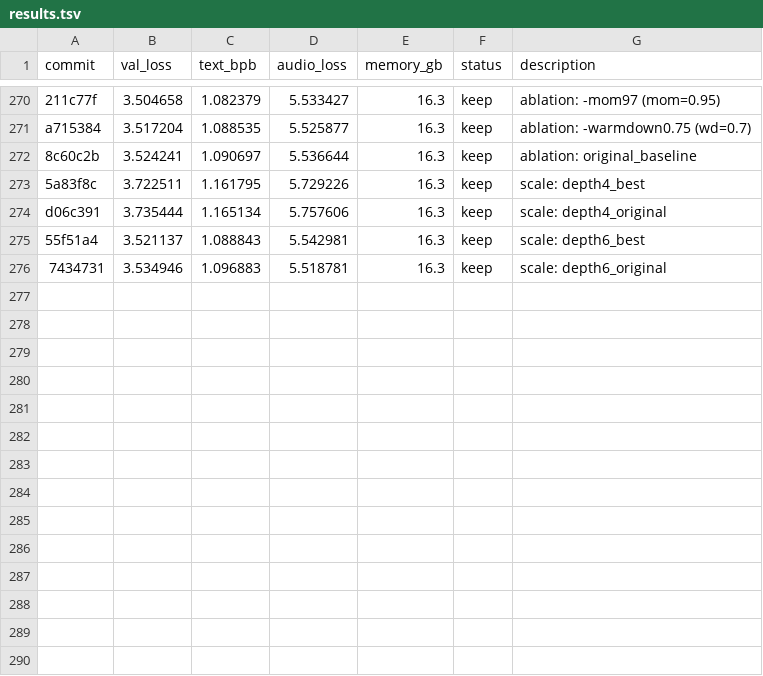
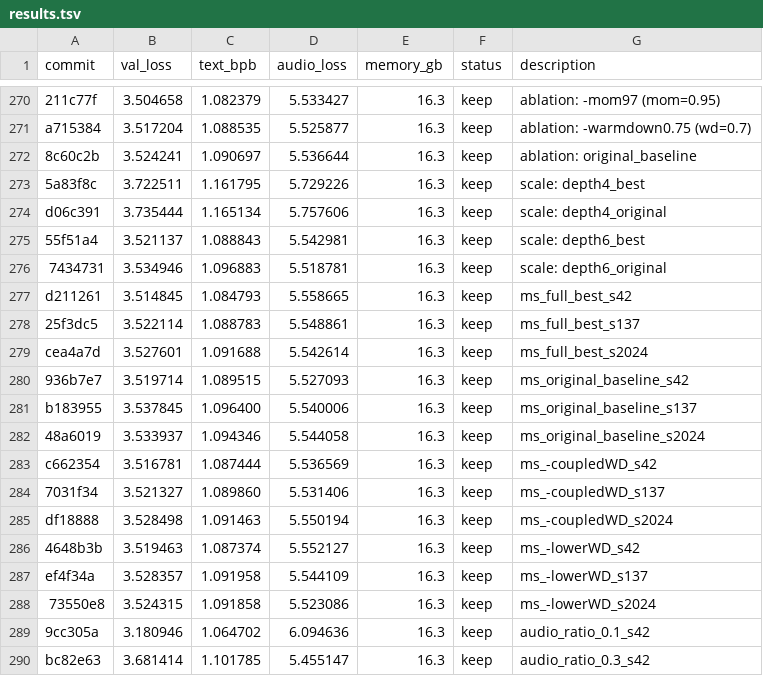
Before and after one commit to assassin808/autoresearch, a TSV file: results.tsv, drawn as a sheet; only a part is shown, gaps mark what is left out.

Commit message:
sweep20: multi-seed ablation (3 seeds × 4 configs + audio ratio) — best vs baseline Δ=0.009±0.008

```diff
--- a/results.tsv
+++ b/results.tsv
@@ -276 +276,15 @@ d06c391	3.735444	1.165134	5.757606	16.3	keep	scale: depth4_original
 7434731	3.534946	1.096883	5.518781	16.3	keep	scale: depth6_original
+d211261	3.514845	1.084793	5.558665	16.3	keep	ms_full_best_s42
+25f3dc5	3.522114	1.088783	5.548861	16.3	keep	ms_full_best_s137
+cea4a7d	3.527601	1.091688	5.542614	16.3	keep	ms_full_best_s2024
+936b7e7	3.519714	1.089515	5.527093	16.3	keep	ms_original_baseline_s42
+b183955	3.537845	1.096400	5.540006	16.3	keep	ms_original_baseline_s137
+48a6019	3.533937	1.094346	5.544058	16.3	keep	ms_original_baseline_s2024
+c662354	3.516781	1.087444	5.536569	16.3	keep	ms_-coupledWD_s42
+7031f34	3.521327	1.089860	5.531406	16.3	keep	ms_-coupledWD_s137
+df18888	3.528498	1.091463	5.550194	16.3	keep	ms_-coupledWD_s2024
+4648b3b	3.519463	1.087374	5.552127	16.3	keep	ms_-lowerWD_s42
+ef4f34a	3.528357	1.091958	5.544109	16.3	keep	ms_-lowerWD_s137
+73550e8	3.524315	1.091858	5.523086	16.3	keep	ms_-lowerWD_s2024
+9cc305a	3.180946	1.064702	6.094636	16.3	keep	audio_ratio_0.1_s42
+bc82e63	3.681414	1.101785	5.455147	16.3	keep	audio_ratio_0.3_s42
```
Also changed, not shown: 1 other file.
